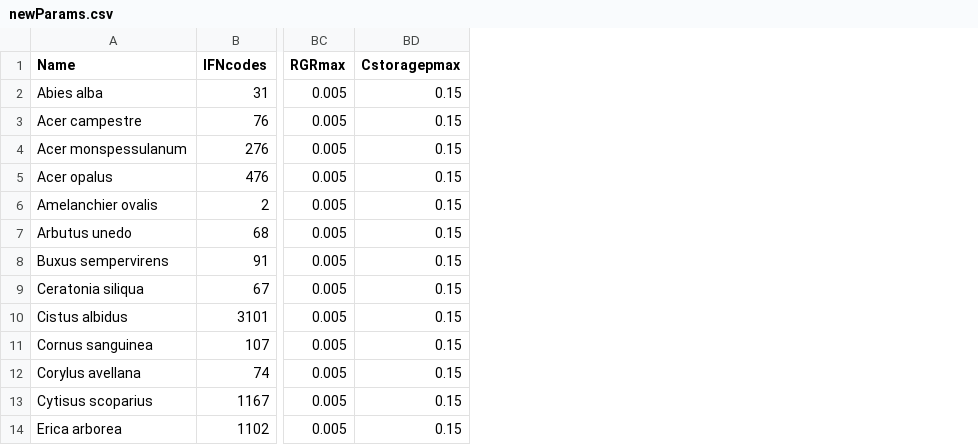
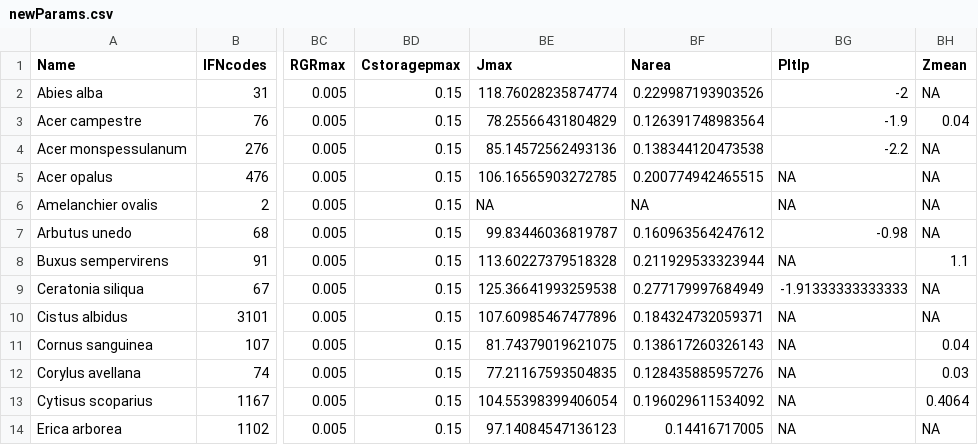
Before and after one commit to miquelcaceres/MedfateValidation, a CSV file: data-raw/newParams.csv, drawn as a sheet; only a part is shown, gaps mark what is left out; the diff names each change by its address in the sheet, - before the commit and + after, or states it on an @@ line.

Commit message:
data

```diff
--- a/data-raw/newParams.csv
+++ b/data-raw/newParams.csv
+column BE (Jmax), rows 2-14: 118.76028235874774 | 78.25566431804829 | 85.14572562493136 | 106.16565903272785 | NA | 99.83446036819787 | 113.60227379518328 | 125.36641993259538 | 107.60985467477896 | 81.74379019621075 | 77.21167593504835 | 104.55398399406054 | 97.14084547136123
+column BF (Narea), rows 2-14: 0.229987193903526 | 0.126391748983564 | 0.138344120473538 | 0.200774942465515 | NA | 0.160963564247612 | 0.211929533323944 | 0.277179997684949 | 0.184324732059371 | 0.138617260326143 | 0.128435885957276 | 0.196029611534092 | 0.14416717005
+column BG (PItlp), rows 2-14: -2 | -1.9 | -2.2 | NA | NA | -0.98 | NA | -1.91333333333333 | NA | NA | NA | NA | NA
+column BH (Zmean), rows 2-14: NA | 0.04 | NA | NA | NA | NA | 1.1 | NA | NA | 0.04 | 0.03 | 0.4064 | NA
```
Also changed, not shown: 3 other files.
